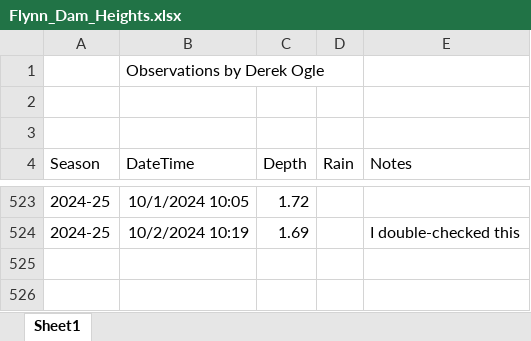
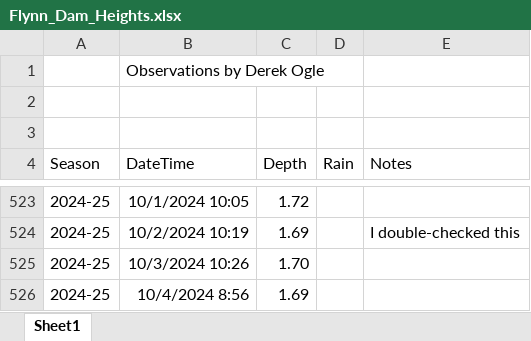
Before and after one commit to droglenc/droglenc.github.io, an Excel workbook: portfolio/posts/_data/Flynn_Dam_Heights.xlsx, sheet Sheet1, drawn as a sheet; only a part is shown, gaps mark what is left out; values as stored, in another font and other column widths than the file's, no borders; the diff names each change by its address in the sheet, - before the commit and + after, or states it on an @@ line.

```diff
--- a/portfolio/posts/_data/Flynn_Dam_Heights.xlsx (sheet Sheet1)
+++ b/portfolio/posts/_data/Flynn_Dam_Heights.xlsx (sheet Sheet1)
+row 525: 2024-25 | 10/3/2024 10:26 | 1.70
+row 526: 2024-25 | 10/4/2024 8:56 | 1.69
```
Also changed, not shown: 7 other files.
